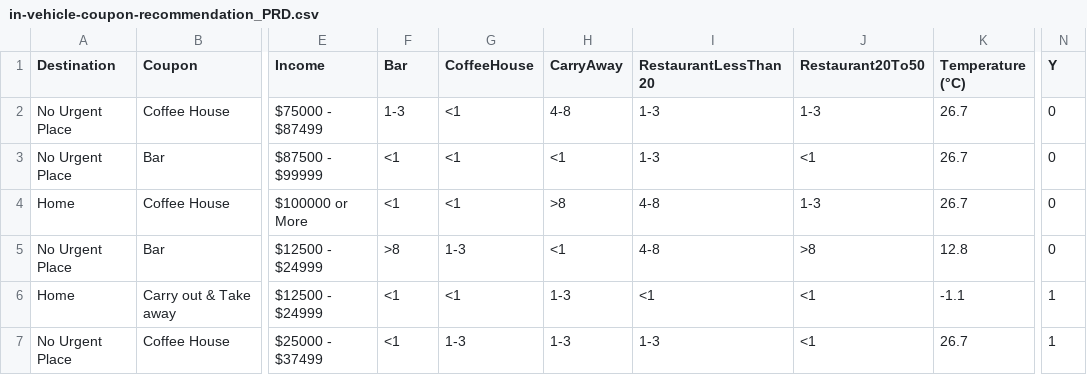
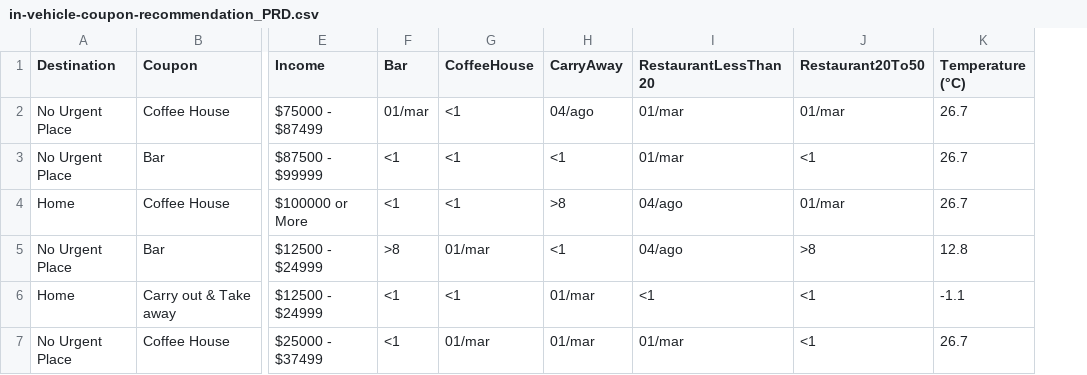
Before and after one commit to AnnandaMS/In-Vehicle-Coupon-Recommendation-, a CSV file: in-vehicle-coupon-recommendation_PRD.csv, drawn as a sheet; only a part is shown, gaps mark what is left out; the diff names each change by its address in the sheet, - before the commit and + after, or states it on an @@ line.

Commit message:
Add files via upload

```diff
--- a/in-vehicle-coupon-recommendation_PRD.csv
+++ b/in-vehicle-coupon-recommendation_PRD.csv
-column N (Y), rows 2-7: 0 | 0 | 0 | 0 | 1 | 1
-F2 (Bar): 1-3
+F2 (Bar): 01/mar
-H2 (CarryAway): 4-8
+H2 (CarryAway): 04/ago
-I2:I3 (RestaurantLessThan20): 1-3
+I2:I3 (RestaurantLessThan20): 01/mar
-J2 (Restaurant20To50): 1-3
+J2 (Restaurant20To50): 01/mar
-I4:I5 (RestaurantLessThan20): 4-8
+I4:I5 (RestaurantLessThan20): 04/ago
-J4 (Restaurant20To50): 1-3
+J4 (Restaurant20To50): 01/mar
-G5 (CoffeeHouse): 1-3
+G5 (CoffeeHouse): 01/mar
-H6:H7 (CarryAway): 1-3
+H6:H7 (CarryAway): 01/mar
-G7 (CoffeeHouse): 1-3
+G7 (CoffeeHouse): 01/mar
-I7 (RestaurantLessThan20): 1-3
+I7 (RestaurantLessThan20): 01/mar
```
